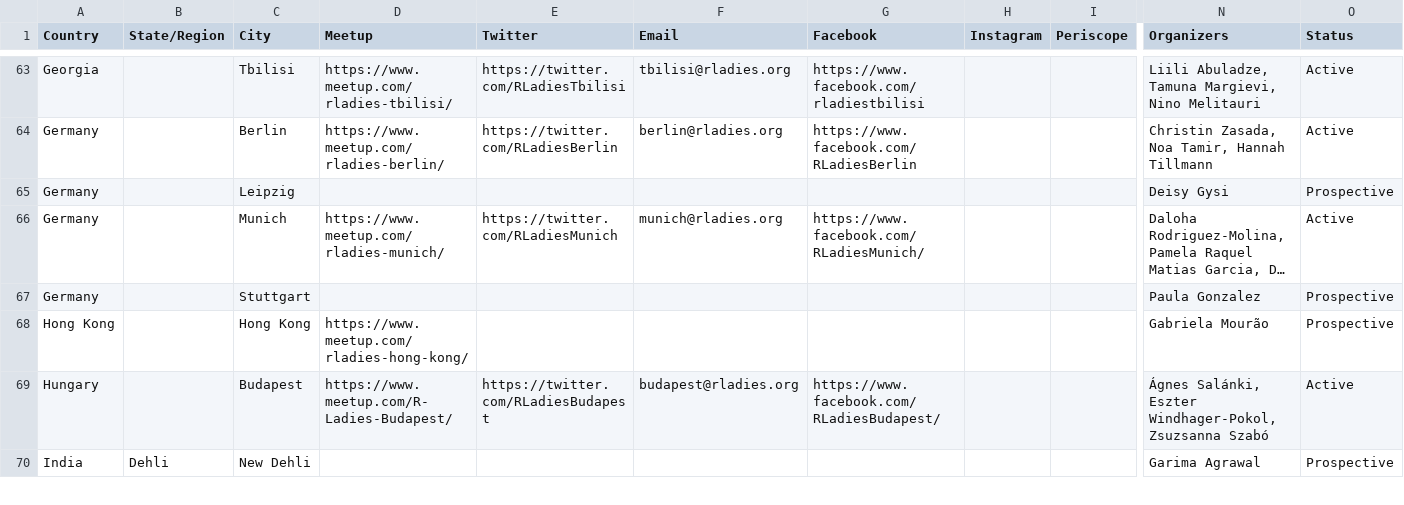
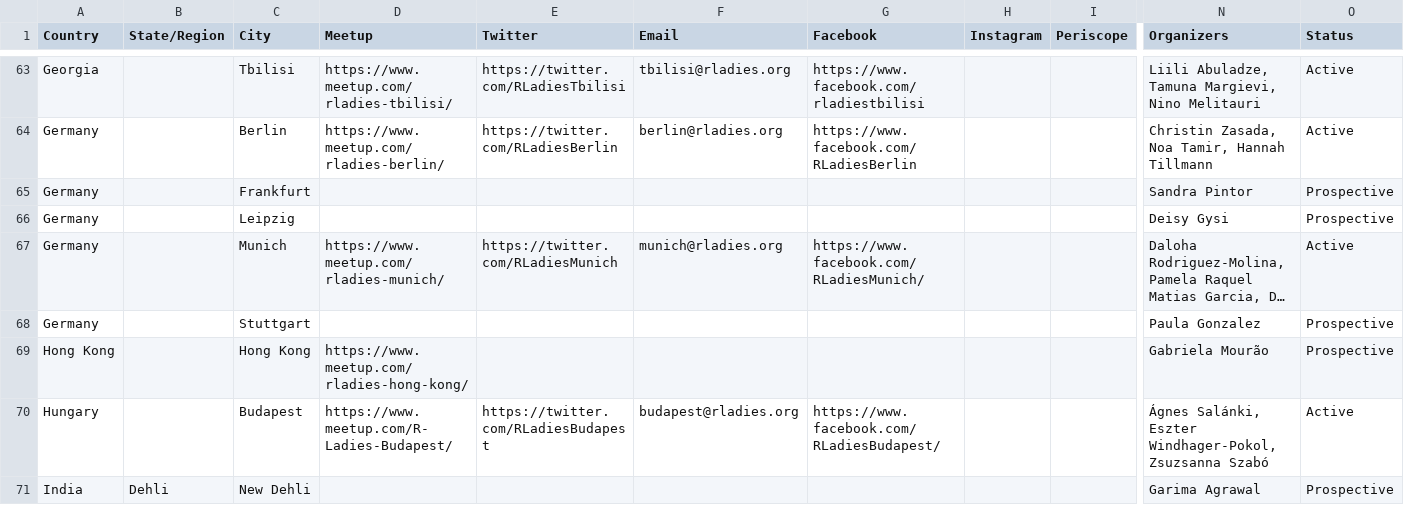
Before and after one commit to rladies/starter-kit, a CSV file: Current-Chapters.csv, drawn as a sheet; only a part is shown, gaps mark what is left out; long unchanged cells end in …; rows hold the shown columns only; the diff names each change by its address in the sheet, - before the commit and + after, or states it on an @@ line.

Commit message:
adds Frankfurt

```diff
--- a/Current-Chapters.csv
+++ b/Current-Chapters.csv
+row 65: Germany |  | Frankfurt |  |  |  |  |  |  | Sandra Pintor | Prospective
```
